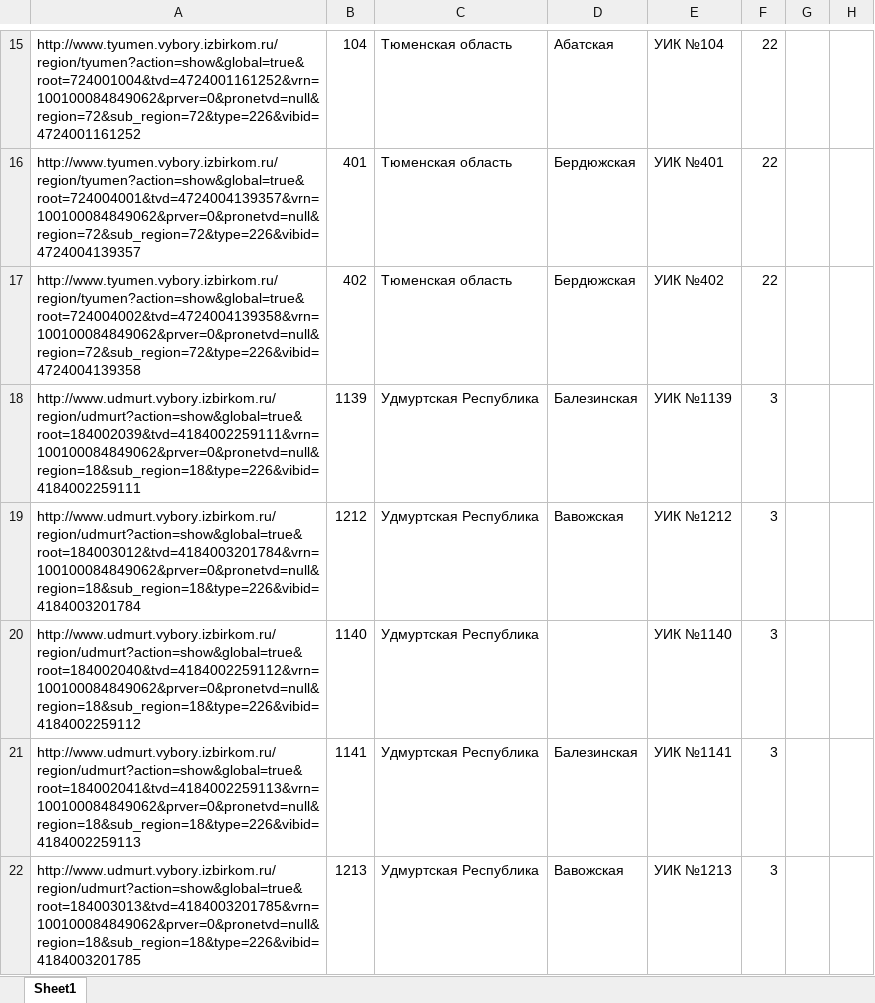
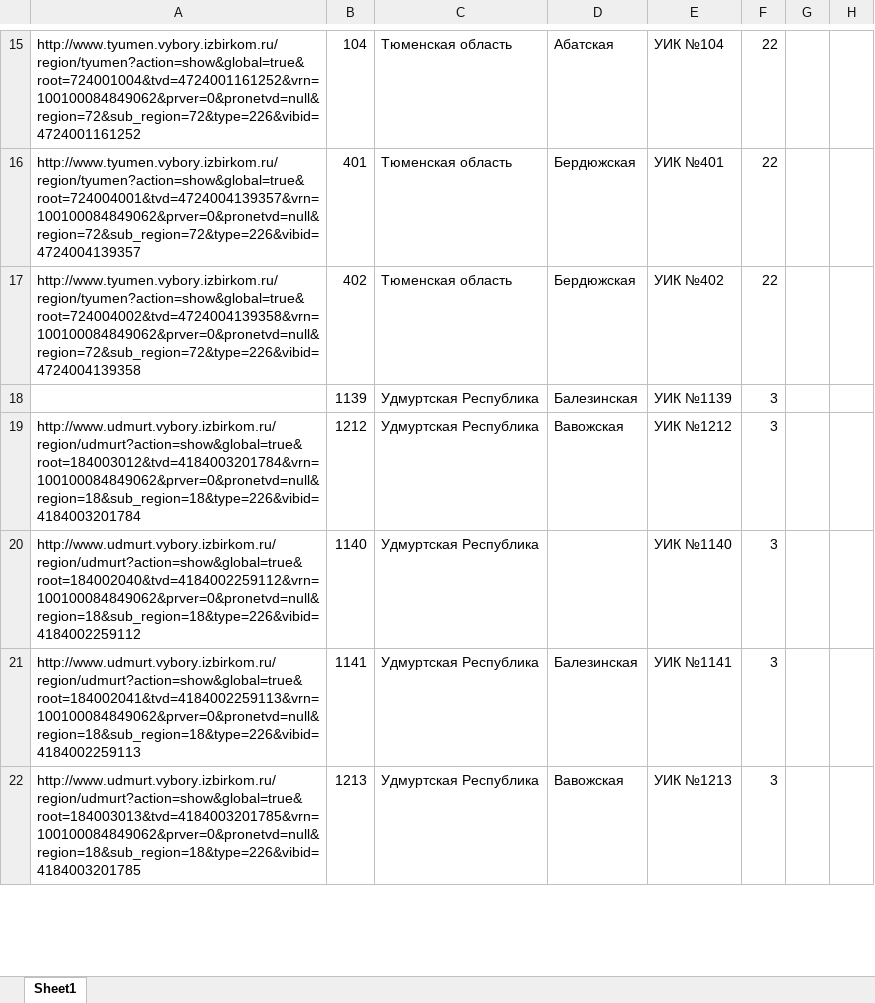
Before and after one commit to GolosMovement/StatElectGenerator, an Excel workbook: ElectionStatistics.Tests/Resources/import_data.xlsx, sheet Sheet1, drawn as a sheet; only a part is shown, gaps mark what is left out; values as stored, in another font and other column widths than the file's, no borders; the diff names each change by its address in the sheet, - before the commit and + after, or states it on an @@ line.

Commit message:
Fix error: tried to save LineString with null Value (it's required) #86

```diff
--- a/ElectionStatistics.Tests/Resources/import_data.xlsx (sheet Sheet1)
+++ b/ElectionStatistics.Tests/Resources/import_data.xlsx (sheet Sheet1)
-A18: http://www.udmurt.vybory.izbirkom.ru/region/udmurt?action=show&global=true&root=184002039&tvd=4184002259111&vrn=100100084849062&prver=0&pronetvd=null&region=18&sub_region=18&type=226&vibid=4184002259111
+A18: (empty)
```
Also changed, not shown: 5 other files.
